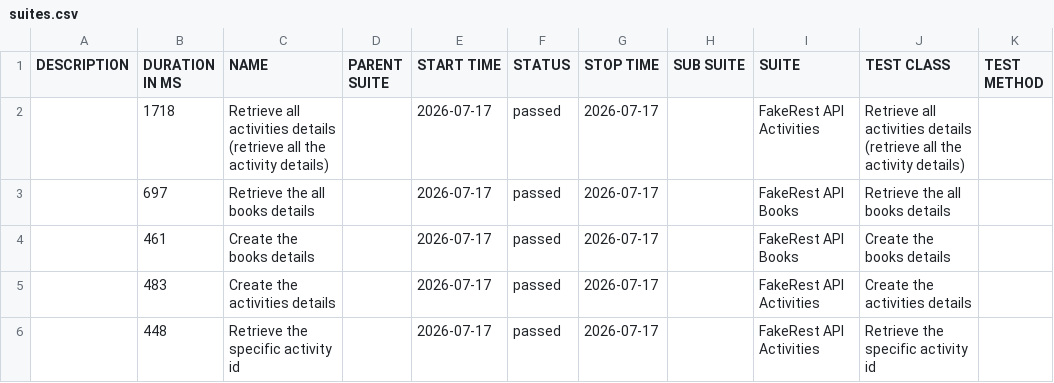
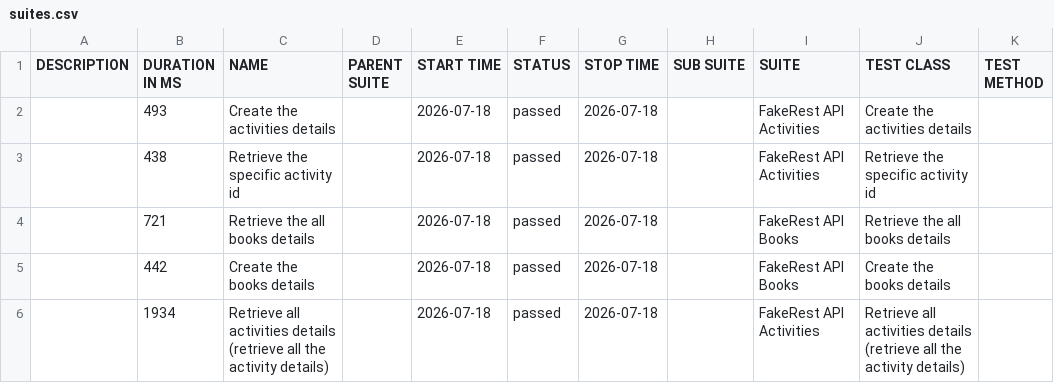
Before and after one commit to BalajiRamudu/API_Testing_Practice, a CSV file: data/suites.csv, drawn as a sheet.

```diff
--- a/data/suites.csv
+++ b/data/suites.csv
@@ -1,6 +1,6 @@
 "DESCRIPTION","DURATION IN MS","NAME","PARENT SUITE","START TIME","STATUS","STOP TIME","SUB SUITE","SUITE","TEST CLASS","TEST METHOD"
-"","1718","Retrieve all activities details (retrieve all the activity details)","","2026-07-17","passed","2026-07-17","","FakeRest API Activities","Retrieve all activities details (retrieve all the activity details)",""
-"","697","Retrieve the all books details","","2026-07-17","passed","2026-07-17","","FakeRest API Books","Retrieve the all books details",""
-"","461","Create the books details","","2026-07-17","passed","2026-07-17","","FakeRest API Books","Create the books details",""
-"","483","Create the activities details","","2026-07-17","passed","2026-07-17","","FakeRest API Activities","Create the activities details",""
-"","448","Retrieve the specific activity id","","2026-07-17","passed","2026-07-17","","FakeRest API Activities","Retrieve the specific activity id",""
+"","493","Create the activities details","","2026-07-18","passed","2026-07-18","","FakeRest API Activities","Create the activities details",""
+"","438","Retrieve the specific activity id","","2026-07-18","passed","2026-07-18","","FakeRest API Activities","Retrieve the specific activity id",""
+"","721","Retrieve the all books details","","2026-07-18","passed","2026-07-18","","FakeRest API Books","Retrieve the all books details",""
+"","442","Create the books details","","2026-07-18","passed","2026-07-18","","FakeRest API Books","Create the books details",""
+"","1934","Retrieve all activities details (retrieve all the activity details)","","2026-07-18","passed","2026-07-18","","FakeRest API Activities","Retrieve all activities details (retrieve all the activity details)",""
```
Also changed, not shown: data/behaviors.csv, 24 other files.
